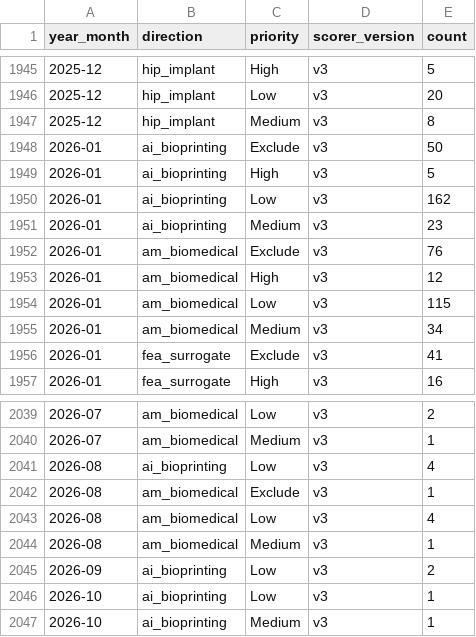
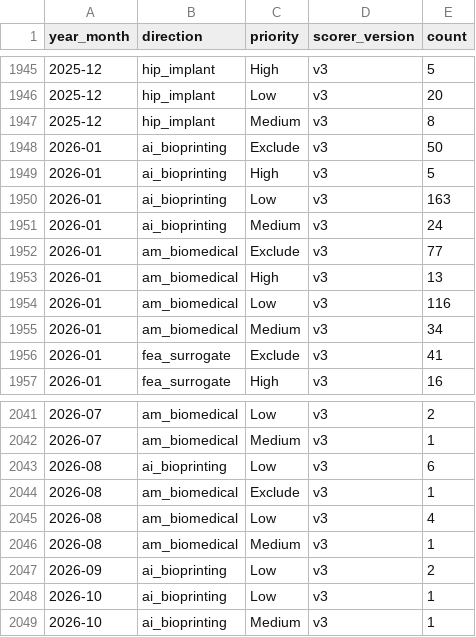
Before and after one commit to Prezblublu-Sun/research-radar, a CSV file: docs/analytics/distribution_monthly.csv, drawn as a sheet; only a part is shown, gaps mark what is left out; the diff covers the shown part only.

```diff
--- a/docs/analytics/distribution_monthly.csv
+++ b/docs/analytics/distribution_monthly.csv
@@ -1949,7 +1949,7 @@ year_month,direction,priority,scorer_version,count
 2026-01,ai_bioprinting,High,v3,5
-2026-01,ai_bioprinting,Low,v3,162
-2026-01,ai_bioprinting,Medium,v3,23
-2026-01,am_biomedical,Exclude,v3,76
-2026-01,am_biomedical,High,v3,12
-2026-01,am_biomedical,Low,v3,115
+2026-01,ai_bioprinting,Low,v3,163
+2026-01,ai_bioprinting,Medium,v3,24
+2026-01,am_biomedical,Exclude,v3,77
+2026-01,am_biomedical,High,v3,13
+2026-01,am_biomedical,Low,v3,116
 2026-01,am_biomedical,Medium,v3,34
@@ -2040,3 +2042,3 @@ year_month,direction,priority,scorer_version,count
 2026-07,am_biomedical,Medium,v3,1
-2026-08,ai_bioprinting,Low,v3,4
+2026-08,ai_bioprinting,Low,v3,6
 2026-08,am_biomedical,Exclude,v3,1
```
Also changed, not shown: 2 added rows and 16 edited cells elsewhere in this file, docs/analytics/distribution_yearly.csv, 9 other files.
